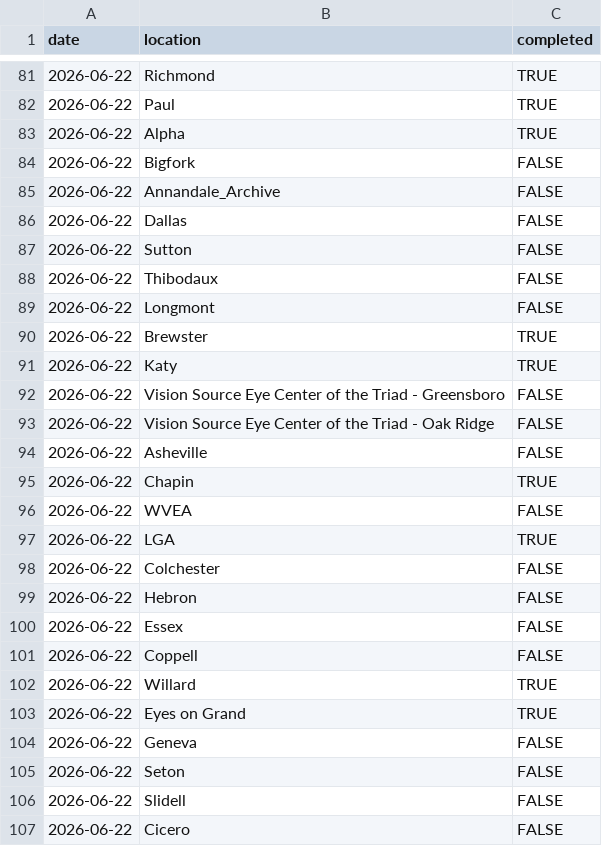
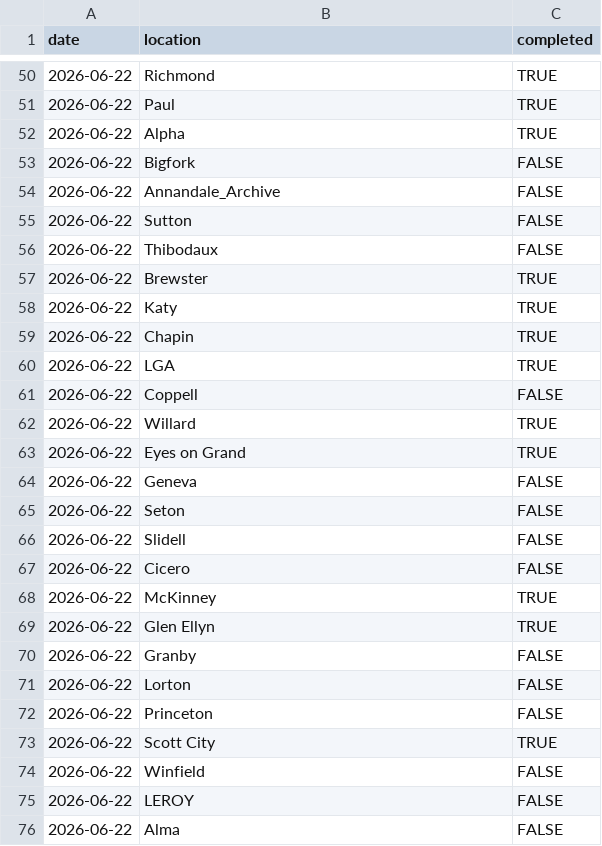
Before and after one commit to AdityaNair46/backupsync-all-locations, a CSV file: backupsync_historic.csv, drawn as a sheet; only a part is shown, gaps mark what is left out; the shorter side is filled out with more unchanged rows; the diff covers the shown part only.

```diff
--- a/backupsync_historic.csv
+++ b/backupsync_historic.csv
@@ -85,17 +54,8 @@ date,location,completed
 2026-06-22,Annandale_Archive,FALSE
-2026-06-22,Dallas,FALSE
 2026-06-22,Sutton,FALSE
 2026-06-22,Thibodaux,FALSE
-2026-06-22,Longmont,FALSE
 2026-06-22,Brewster,TRUE
 2026-06-22,Katy,TRUE
-2026-06-22,Vision Source Eye Center of the Triad - Greensboro,FALSE
-2026-06-22,Vision Source Eye Center of the Triad - Oak Ridge,FALSE
-2026-06-22,Asheville,FALSE
 2026-06-22,Chapin,TRUE
-2026-06-22,WVEA,FALSE
 2026-06-22,LGA,TRUE
-2026-06-22,Colchester,FALSE
-2026-06-22,Hebron,FALSE
-2026-06-22,Essex,FALSE
 2026-06-22,Coppell,FALSE
```
Also changed, not shown: 45 removed rows elsewhere in this file.
